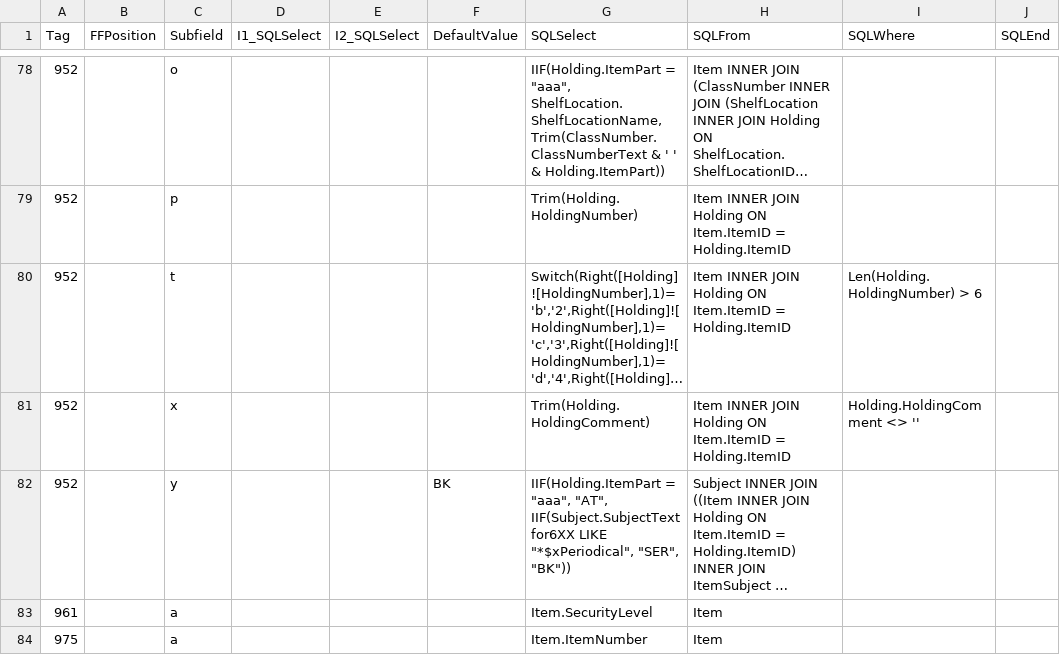
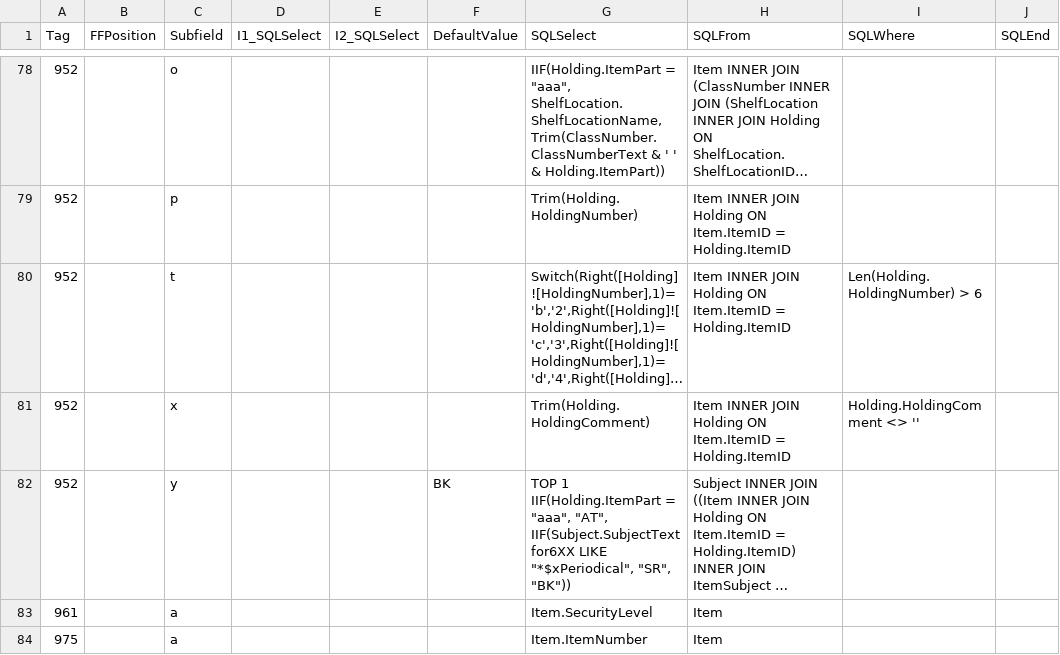
Before and after one commit to ermshiperete/access2marc, a CSV file: data_map.csv, drawn as a sheet; only a part is shown, gaps mark what is left out; long unchanged cells end in …; the diff names each change by its address in the sheet, - before the commit and + after, or states it on an @@ line.

Commit message:
updated data_map

```diff
--- a/data_map.csv
+++ b/data_map.csv
-G82 (SQLSelect): IIF(Holding.ItemPart = "aaa", "AT", IIF(Subject.SubjectTextfor6XX LIKE "*$xPeriodical", "SER", "BK"))
+G82 (SQLSelect): TOP 1 IIF(Holding.ItemPart = "aaa", "AT", IIF(Subject.SubjectTextfor6XX LIKE "*$xPeriodical", "SR", "BK"))
```
